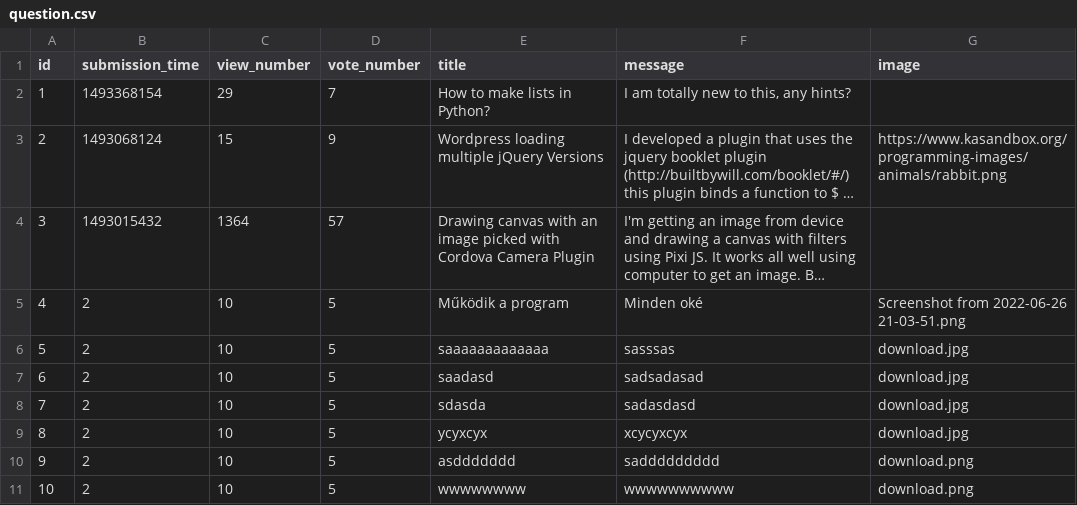
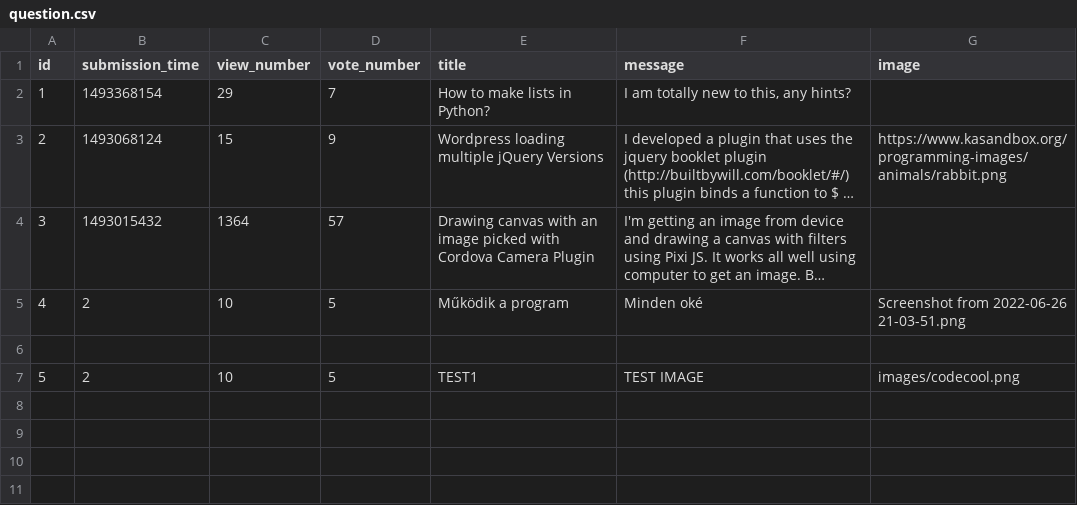
Before and after one commit to CodecoolGlobal/ask-mate-3-python-juhaszszabolcs90, a CSV file: sample_data/question.csv, drawn as a sheet; long unchanged cells end in …; the diff names each change by its address in the sheet, - before the commit and + after, or states it on an @@ line.

```diff
--- a/sample_data/question.csv
+++ b/sample_data/question.csv
-row 6: 5 | 2 | 10 | 5 | saaaaaaaaaaaaa | sasssas | download.jpg
+row 6: (empty)
@@ column A (id) renumbered in row 7 @@
-E7 (title): saadasd
+E7 (title): TEST1
-F7 (message): sadsadasad
+F7 (message): TEST IMAGE
-G7 (image): download.jpg
+G7 (image): images/codecool.png
-row 8: 7 | 2 | 10 | 5 | sdasda | sadasdasd | download.jpg
-row 9: 8 | 2 | 10 | 5 | ycyxcyx | xcycyxcyx | download.jpg
-row 10: 9 | 2 | 10 | 5 | asddddddd | saddddddddd | download.png
-row 11: 10 | 2 | 10 | 5 | wwwwwwww | wwwwwwwwww | download.png
```
Also changed, not shown: 11 other files.
